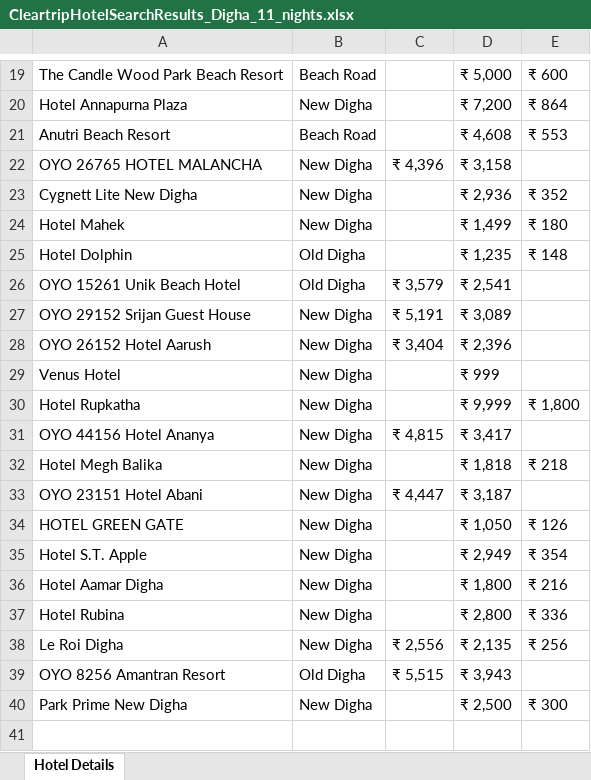
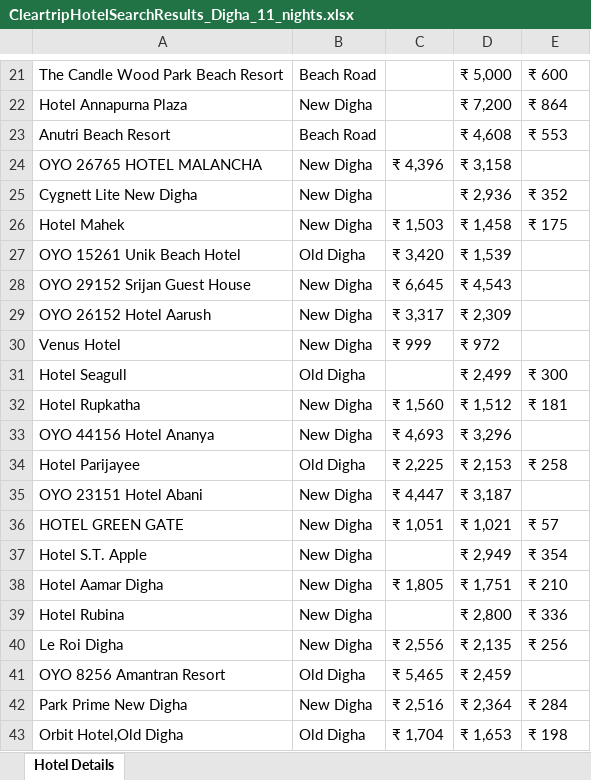
Before and after one commit to Upakaran/MavenTest, an Excel workbook: MevenDemoTest/Excel_Output/GeneratedExcelResults/CleartripHotelSearchResults_Digha_11_nights.xlsx, sheet Hotel Details, drawn as a sheet; only a part is shown, gaps mark what is left out; values as stored, in another font and other column widths than the file's, no borders; removed rows and columns are numbered as before the commit, all else as after; the diff covers the shown part only; the diff names each change by its address in the sheet, - before the commit and + after, or states it on an @@ line.

```diff
--- a/MevenDemoTest/Excel_Output/GeneratedExcelResults/CleartripHotelSearchResults_Digha_11_nights.xlsx (sheet Hotel Details)
+++ b/MevenDemoTest/Excel_Output/GeneratedExcelResults/CleartripHotelSearchResults_Digha_11_nights.xlsx (sheet Hotel Details)
-C26: (empty)
+C26: ₹ 1,503
-D26: ₹ 1,499
+D26: ₹ 1,458
-E26: ₹ 180
+E26: ₹ 175
@@ row 25 moved to row 3: Hotel Dolphin @@
-C27: ₹ 3,579
+C27: ₹ 3,420
-D27: ₹ 2,541
+D27: ₹ 1,539
-C28: ₹ 5,191
+C28: ₹ 6,645
-D28: ₹ 3,089
+D28: ₹ 4,543
-C29: ₹ 3,404
+C29: ₹ 3,317
-D29: ₹ 2,396
+D29: ₹ 2,309
-C30: (empty)
+C30: ₹ 999
-D30: ₹ 999
+D30: ₹ 972
@@ row 3 moved to row 31: Hotel Seagull @@
-C32: (empty)
+C32: ₹ 1,560
-D32: ₹ 9,999
+D32: ₹ 1,512
-E32: ₹ 1,800
+E32: ₹ 181
-C33: ₹ 4,815
+C33: ₹ 4,693
-D33: ₹ 3,417
+D33: ₹ 3,296
-row 32: Hotel Megh Balika | New Digha |  | ₹ 1,818 | ₹ 218
+row 34: Hotel Parijayee | Old Digha | ₹ 2,225 | ₹ 2,153 | ₹ 258
-C36: (empty)
+C36: ₹ 1,051
-D36: ₹ 1,050
+D36: ₹ 1,021
-E36: ₹ 126
+E36: ₹ 57
-C38: (empty)
+C38: ₹ 1,805
-D38: ₹ 1,800
+D38: ₹ 1,751
-E38: ₹ 216
+E38: ₹ 210
-C41: ₹ 5,515
+C41: ₹ 5,465
-D41: ₹ 3,943
+D41: ₹ 2,459
-C42: (empty)
+C42: ₹ 2,516
-D42: ₹ 2,500
+D42: ₹ 2,364
-E42: ₹ 300
+E42: ₹ 284
+row 43: Orbit Hotel,Old Digha | Old Digha | ₹ 1,704 | ₹ 1,653 | ₹ 198
```
Also changed, not shown: 3 added rows, 1 removed row, 3 moved rows and 10 edited cells elsewhere in this sheet, MevenDemoTest/Excel_Output/GeneratedExcelResults/CleartripFlightSearchResults_Hyderabad → Visakhapatnam_Visakhapatnam → Hyderabad.xlsx, MevenDemoTest/src/CleartripTestData.xlsx, 23 other files.
